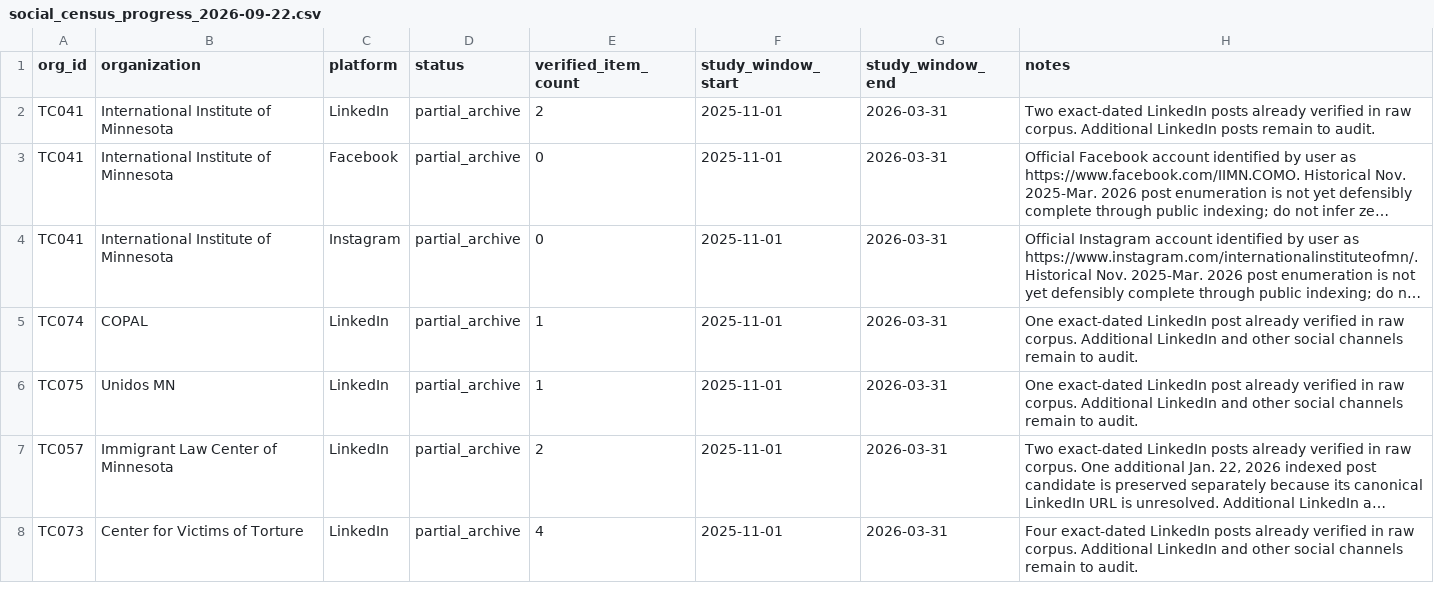
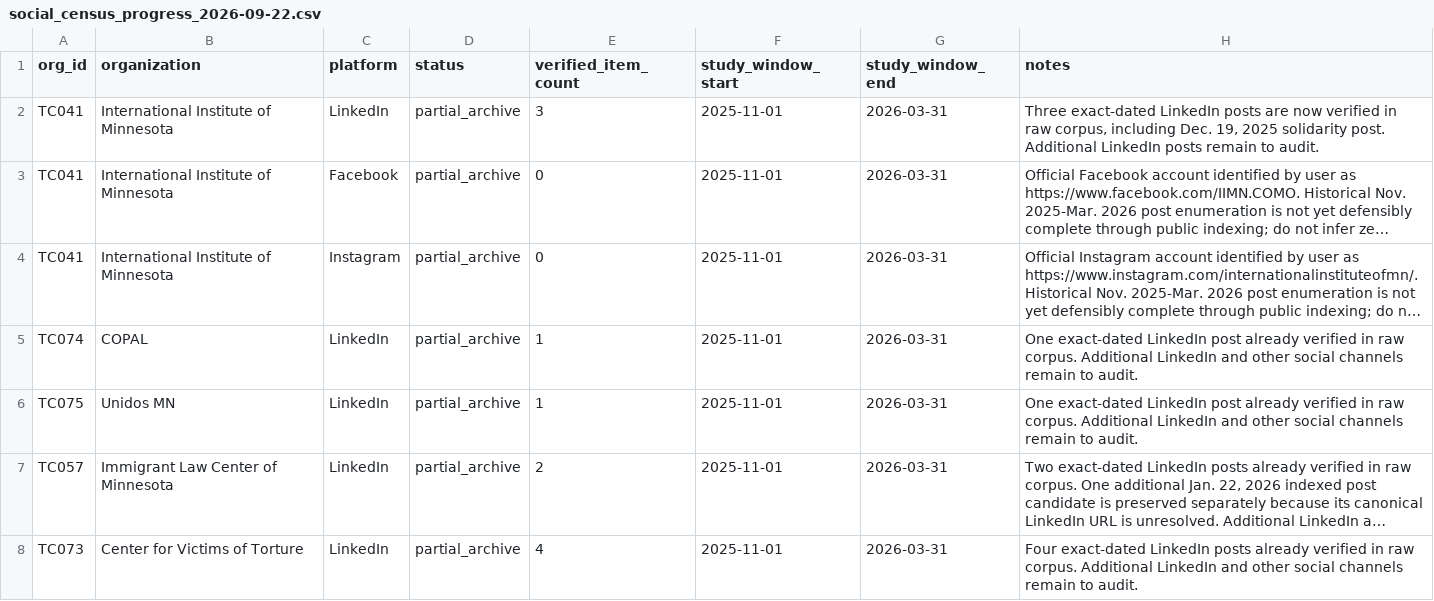
Before and after one commit to Endalk-Chala/mn-immigration-nonprofit-communication, a CSV file: research_workspace/03_platform_registry/social_census_progress_2026-09-22.csv, drawn as a sheet; long unchanged cells end in …; the diff names each change by its address in the sheet, - before the commit and + after, or states it on an @@ line.

Commit message:
Update social census tracker with third verified IIMN LinkedIn post

```diff
--- a/research_workspace/03_platform_registry/social_census_progress_2026-09-22.csv
+++ b/research_workspace/03_platform_registry/social_census_progress_2026-09-22.csv
-E2 (verified_item_count): 2
+E2 (verified_item_count): 3
-H2 (notes): Two exact-dated LinkedIn posts already verified in raw corpus. Additional LinkedIn…
+H2 (notes): Three exact-dated LinkedIn posts are now verified in raw corpus, including Dec. 19, 2025 solidarity post. Additional LinkedIn…
```
